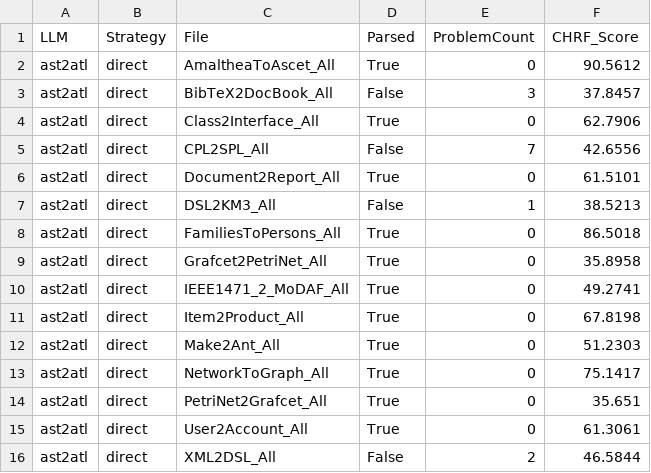
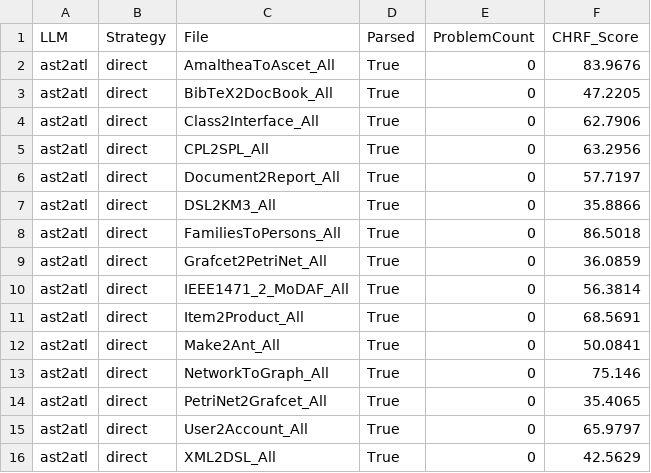
Before and after one commit to daohuyhoang06/LLM4ATL, a CSV file: LLM-based code generation for MTL/LLM-based code generation for MTL/ATL_Parser/atl_parser_chrf_results.csv, drawn as a sheet.

```diff
--- a/LLM-based code generation for MTL/LLM-based code generation for MTL/ATL_Parser/atl_parser_chrf_results.csv
+++ b/LLM-based code generation for MTL/LLM-based code generation for MTL/ATL_Parser/atl_parser_chrf_results.csv
@@ -1,16 +1,16 @@
 LLM,Strategy,File,Parsed,ProblemCount,CHRF_Score
-ast2atl,direct,AmaltheaToAscet_All,True,0,90.5612
-ast2atl,direct,BibTeX2DocBook_All,False,3,37.8457
+ast2atl,direct,AmaltheaToAscet_All,True,0,83.9676
+ast2atl,direct,BibTeX2DocBook_All,True,0,47.2205
 ast2atl,direct,Class2Interface_All,True,0,62.7906
-ast2atl,direct,CPL2SPL_All,False,7,42.6556
-ast2atl,direct,Document2Report_All,True,0,61.5101
-ast2atl,direct,DSL2KM3_All,False,1,38.5213
+ast2atl,direct,CPL2SPL_All,True,0,63.2956
+ast2atl,direct,Document2Report_All,True,0,57.7197
+ast2atl,direct,DSL2KM3_All,True,0,35.8866
 ast2atl,direct,FamiliesToPersons_All,True,0,86.5018
-ast2atl,direct,Grafcet2PetriNet_All,True,0,35.8958
-ast2atl,direct,IEEE1471_2_MoDAF_All,True,0,49.2741
-ast2atl,direct,Item2Product_All,True,0,67.8198
-ast2atl,direct,Make2Ant_All,True,0,51.2303
-ast2atl,direct,NetworkToGraph_All,True,0,75.1417
-ast2atl,direct,PetriNet2Grafcet_All,True,0,35.651
-ast2atl,direct,User2Account_All,True,0,61.3061
-ast2atl,direct,XML2DSL_All,False,2,46.5844
+ast2atl,direct,Grafcet2PetriNet_All,True,0,36.0859
+ast2atl,direct,IEEE1471_2_MoDAF_All,True,0,56.3814
+ast2atl,direct,Item2Product_All,True,0,68.5691
+ast2atl,direct,Make2Ant_All,True,0,50.0841
+ast2atl,direct,NetworkToGraph_All,True,0,75.146
+ast2atl,direct,PetriNet2Grafcet_All,True,0,35.4065
+ast2atl,direct,User2Account_All,True,0,65.9797
+ast2atl,direct,XML2DSL_All,True,0,42.5629
```
Also changed, not shown: LLM-based code generation for MTL/LLM-based code generation for MTL/ATL_Parser/atl_chrf_similarity.csv, LLM-based code generation for MTL/LLM-based code generation for MTL/ATL_Parser/atl_parsed_rate.csv, 39 other files.
